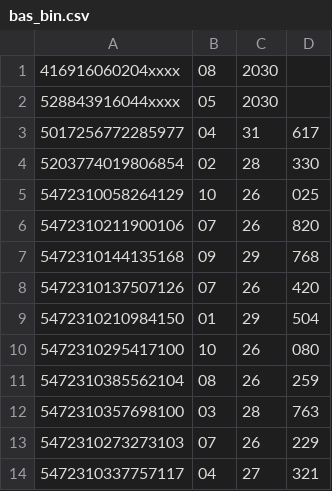
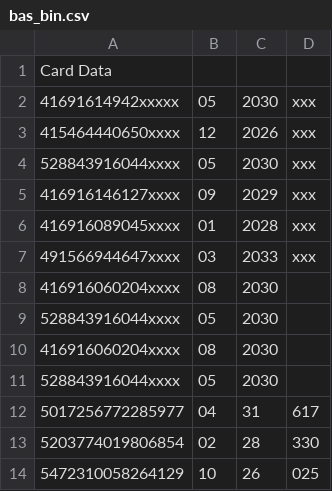
Before and after one commit to FRANEST91/scrapper-lives-, a CSV file: bas_bin.csv, drawn as a sheet; only a part is shown; the shorter side is filled out with more unchanged rows; the diff names each change by its address in the sheet, - before the commit and + after, or states it on an @@ line.

Commit message:
Update bas_bin.csv

```diff
--- a/bas_bin.csv
+++ b/bas_bin.csv
+row 1: Card Data
+row 2: 41691614942xxxxx | 05 | 2030 | xxx
+row 3: 415464440650xxxx | 12 | 2026 | xxx
+row 4: 528843916044xxxx | 05 | 2030 | xxx
+row 5: 416916146127xxxx | 09 | 2029 | xxx
+row 6: 416916089045xxxx | 01 | 2028 | xxx
+row 7: 491566944647xxxx | 03 | 2033 | xxx
+row 8: 416916060204xxxx | 08 | 2030
+row 9: 528843916044xxxx | 05 | 2030
```
